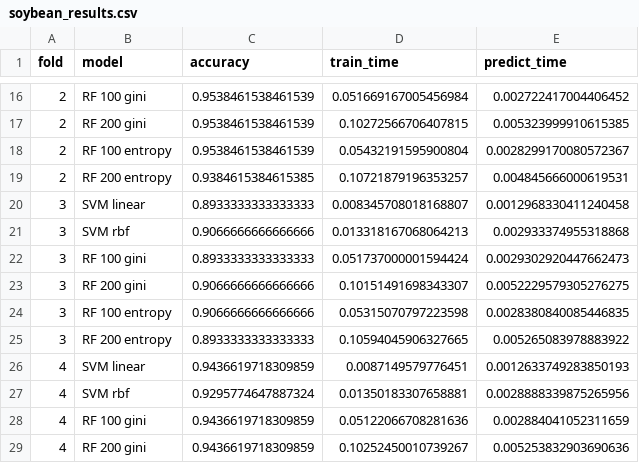
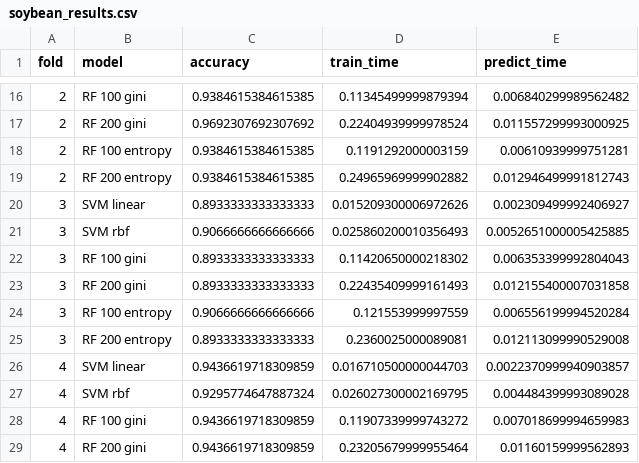
Before and after one commit to emrekoymen/IML-Lab-2026, a CSV file: Work2/results/soybean_results.csv, drawn as a sheet; only a part is shown, gaps mark what is left out; the diff covers the shown part only.

```diff
--- a/Work2/results/soybean_results.csv
+++ b/Work2/results/soybean_results.csv
@@ -16,14 +16,14 @@ fold,model,accuracy,train_time,predict_time
-2,RF 100 gini,0.9538461538461539,0.051669167005456984,0.002722417004406452
-2,RF 200 gini,0.9538461538461539,0.10272566706407815,0.005323999910615385
-2,RF 100 entropy,0.9538461538461539,0.05432191595900804,0.0028299170080572367
-2,RF 200 entropy,0.9384615384615385,0.10721879196353257,0.004845666000619531
-3,SVM linear,0.8933333333333333,0.008345708018168807,0.0012968330411240458
-3,SVM rbf,0.9066666666666666,0.013318167068064213,0.002933374955318868
-3,RF 100 gini,0.8933333333333333,0.051737000001594424,0.0029302920447662473
-3,RF 200 gini,0.9066666666666666,0.10151491698343307,0.0052229579305276275
-3,RF 100 entropy,0.9066666666666666,0.05315070797223598,0.0028380840085446835
-3,RF 200 entropy,0.8933333333333333,0.10594045906327665,0.005265083978883922
-4,SVM linear,0.9436619718309859,0.0087149579776451,0.0012633749283850193
-4,SVM rbf,0.9295774647887324,0.01350183307658881,0.0028888339875265956
-4,RF 100 gini,0.9436619718309859,0.05122066708281636,0.002884041052311659
-4,RF 200 gini,0.9436619718309859,0.10252450010739267,0.005253832903690636
+2,RF 100 gini,0.9384615384615385,0.11345499999879394,0.006840299989562482
+2,RF 200 gini,0.9692307692307692,0.22404939999978524,0.011557299993000925
+2,RF 100 entropy,0.9384615384615385,0.1191292000003159,0.00610939999751281
+2,RF 200 entropy,0.9384615384615385,0.24965969999902882,0.012946499991812743
+3,SVM linear,0.8933333333333333,0.015209300006972626,0.002309499992406927
+3,SVM rbf,0.9066666666666666,0.025860200010356493,0.0052651000005425885
+3,RF 100 gini,0.8933333333333333,0.11420650000218302,0.006353399992804043
+3,RF 200 gini,0.8933333333333333,0.22435409999161493,0.012155400007031858
+3,RF 100 entropy,0.9066666666666666,0.121553999997559,0.006556199994520284
+3,RF 200 entropy,0.8933333333333333,0.2360025000089081,0.012113099990529008
+4,SVM linear,0.9436619718309859,0.016710500000044703,0.0022370999940903857
+4,SVM rbf,0.9295774647887324,0.026027300002169795,0.004484399993089028
+4,RF 100 gini,0.9436619718309859,0.11907339999743272,0.007018699994659983
+4,RF 200 gini,0.9436619718309859,0.23205679999955464,0.01160159999562893
```
Also changed, not shown: 99 edited cells elsewhere in this file, Work2/knn_experiments/soybean_fold_results.csv, Work2/knn_experiments/soybean_summary_results.csv, 40 other files.
